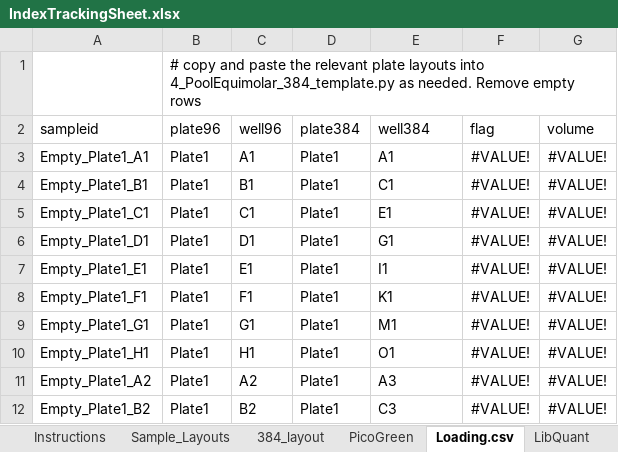
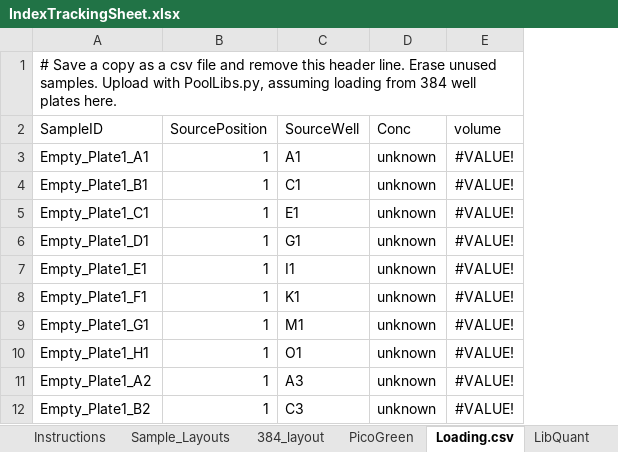
Before and after one commit to bss114/OHMC_Colaboratory, an Excel workbook: Templates/IndexTrackingSheet.xlsx, sheet Loading.csv, drawn as a sheet; only a part is shown; values as stored, in another font and other column widths than the file's, no borders; removed rows and columns are numbered as before the commit, all else as after; the diff names each change by its address in the sheet, - before the commit and + after, or states it on an @@ line.

Commit message:
Updated for new loading script

```diff
--- a/Templates/IndexTrackingSheet.xlsx (sheet Loading.csv)
+++ b/Templates/IndexTrackingSheet.xlsx (sheet Loading.csv)
-column B, row 1: # copy and paste the relevant plate layouts into 4_PoolEquimolar_384_template.py as needed. Remove empty rows; rows 3-12: all Plate1
-column C, rows 3-12: A1 | B1 | C1 | D1 | E1 | F1 | G1 | H1 | A2 | B2
-column D, rows 3-12: all Plate1
+column B, rows 3-12: all 1
-column F, rows 3-12: all #VALUE!
+column D, rows 3-12: all unknown
-A1: (empty)
+A1: # Save a copy as a csv file and remove this header line. Erase unused samples. Upload with PoolLibs.py, assuming loading from 384 well plates here.
-row 2: sampleid | plate96 | well96 | plate384 | well384 | flag | volume
+row 2: SampleID | SourcePosition | SourceWell | Conc | volume
```
